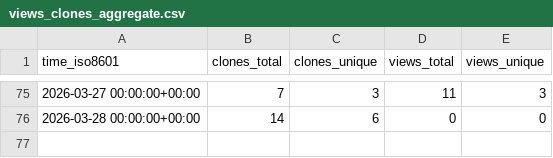
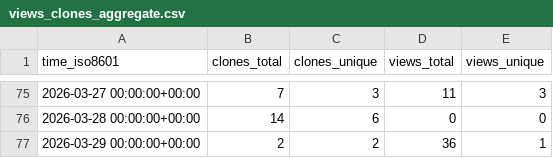
Before and after one commit to coonwg1/ezscore, a CSV file: coonwg1/ezscore/ghrs-data/views_clones_aggregate.csv, drawn as a sheet; only a part is shown, gaps mark what is left out; the diff names each change by its address in the sheet, - before the commit and + after, or states it on an @@ line.

```diff
--- a/coonwg1/ezscore/ghrs-data/views_clones_aggregate.csv
+++ b/coonwg1/ezscore/ghrs-data/views_clones_aggregate.csv
+row 77: 2026-03-29 00:00:00+00:00 | 2 | 2 | 36 | 1
```
Also changed, not shown: 1 other file.
